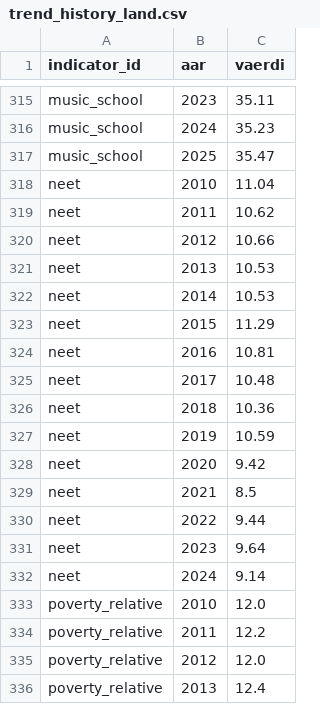
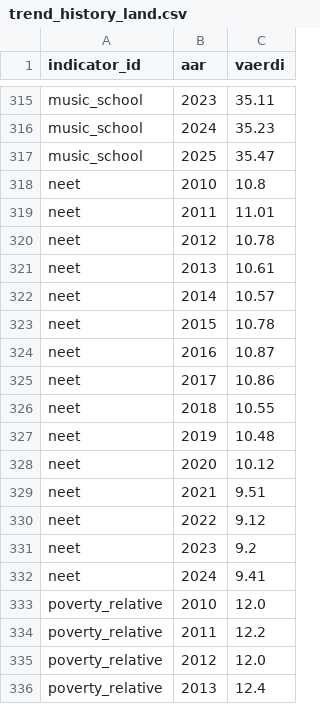
Before and after one commit to Energi-og-Klima-Thisted-Kommune/Danske-kommuners-doughnut, a CSV file: data/trend_history_land.csv, drawn as a sheet; only a part is shown, gaps mark what is left out; the diff covers the shown part only.

```diff
--- a/data/trend_history_land.csv
+++ b/data/trend_history_land.csv
@@ -317,17 +317,17 @@ music_school,2024,35.23
 music_school,2025,35.47
-neet,2010,11.04
-neet,2011,10.62
-neet,2012,10.66
-neet,2013,10.53
-neet,2014,10.53
-neet,2015,11.29
-neet,2016,10.81
-neet,2017,10.48
-neet,2018,10.36
-neet,2019,10.59
-neet,2020,9.42
-neet,2021,8.5
-neet,2022,9.44
-neet,2023,9.64
-neet,2024,9.14
+neet,2010,10.8
+neet,2011,11.01
+neet,2012,10.78
+neet,2013,10.61
+neet,2014,10.57
+neet,2015,10.78
+neet,2016,10.87
+neet,2017,10.86
+neet,2018,10.55
+neet,2019,10.48
+neet,2020,10.12
+neet,2021,9.51
+neet,2022,9.12
+neet,2023,9.2
+neet,2024,9.41
 poverty_relative,2010,12.0
```
Also changed, not shown: 16 edited cells elsewhere in this file, data/master_indicators.csv, data/trend_indicators.csv, 10 other files.
